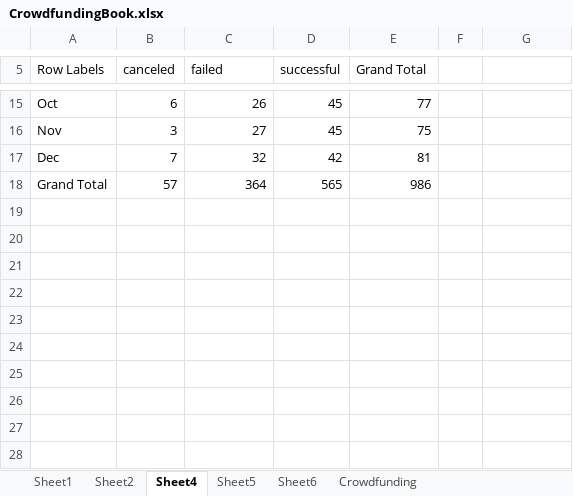
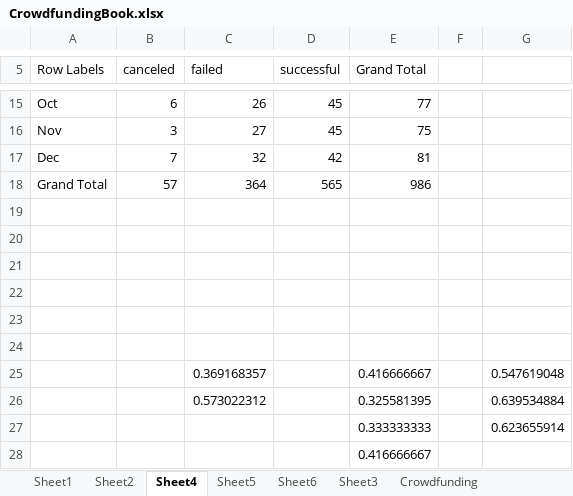
Before and after one commit to robertwill123/ds_apr2024_1_excel, an Excel workbook: Submission/CrowdfundingBook.xlsx, sheet Sheet4, drawn as a sheet; only a part is shown, gaps mark what is left out; values as stored, in another font and other column widths than the file's, no borders; charts and pictures not drawn; the diff names each change by its address in the sheet, - before the commit and + after, or states it on an @@ line.

```diff
--- a/Submission/CrowdfundingBook.xlsx (sheet Sheet4)
+++ b/Submission/CrowdfundingBook.xlsx (sheet Sheet4)
+sheet tab: Sheet3
+row 19: (empty)
+row 20: (empty)
+row 21: (empty)
+row 22: (empty)
+row 23: (empty)
+row 24: (empty)
+row 25:  |  | 0.369168357 |  | 0.416666667 |  | 0.547619048
+row 26:  |  | 0.573022312 |  | 0.325581395 |  | 0.639534884
+row 27:  |  |  |  | 0.333333333 |  | 0.623655914
+row 28:  |  |  |  | 0.416666667
```
Also changed, not shown: sheet Sheet2, charts or pictures, 1 other file.
